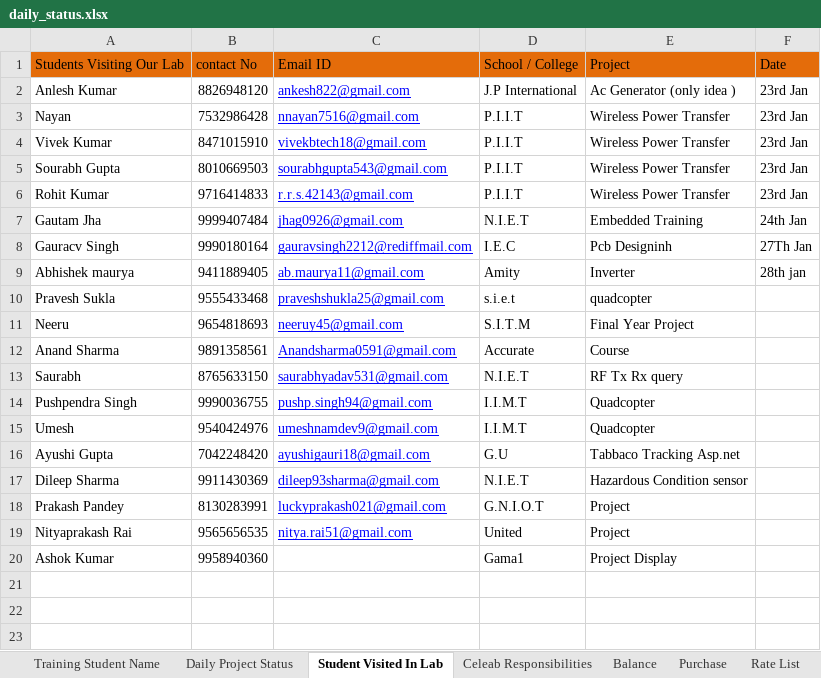
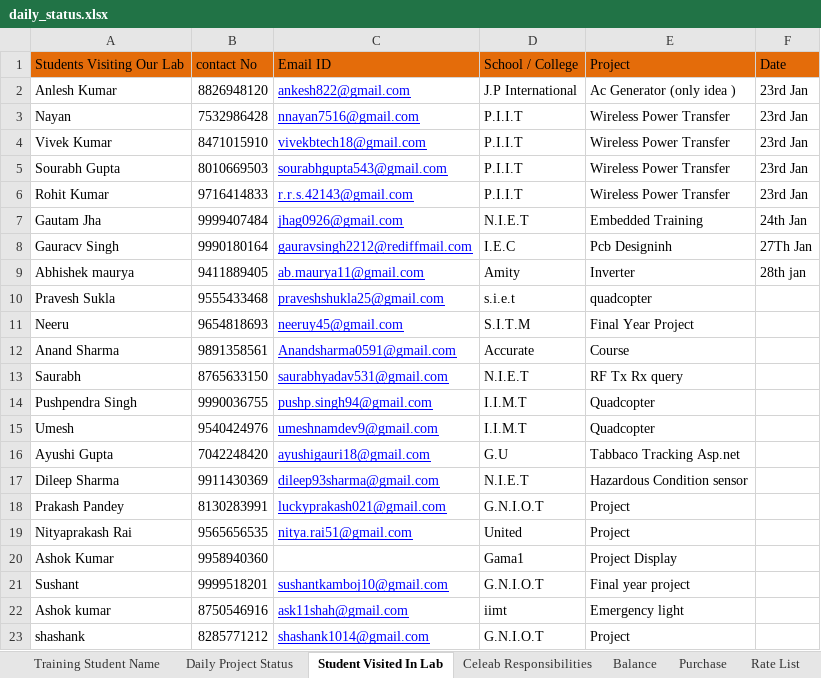
Before and after one commit to infocelab/embedded-projects, an Excel workbook: documents/daily_status.xlsx, sheet Student Visited In Lab, drawn as a sheet; values as stored, in another font and other column widths than the file's, no borders; the diff names each change by its address in the sheet, - before the commit and + after, or states it on an @@ line.

```diff
--- a/documents/daily_status.xlsx (sheet Student Visited In Lab)
+++ b/documents/daily_status.xlsx (sheet Student Visited In Lab)
+row 21: Sushant | 9999518201 | sushantkamboj10@gmail.com | G.N.I.O.T | Final year project
+row 22: Ashok kumar | 8750546916 | ask11shah@gmail.com | iimt | Emergency light
+row 23: shashank | 8285771212 | shashank1014@gmail.com | G.N.I.O.T | Project
```
Also changed, not shown: sheet Daily Project Status, sheet Balance, sheet Rate List, other sheet tabs.
